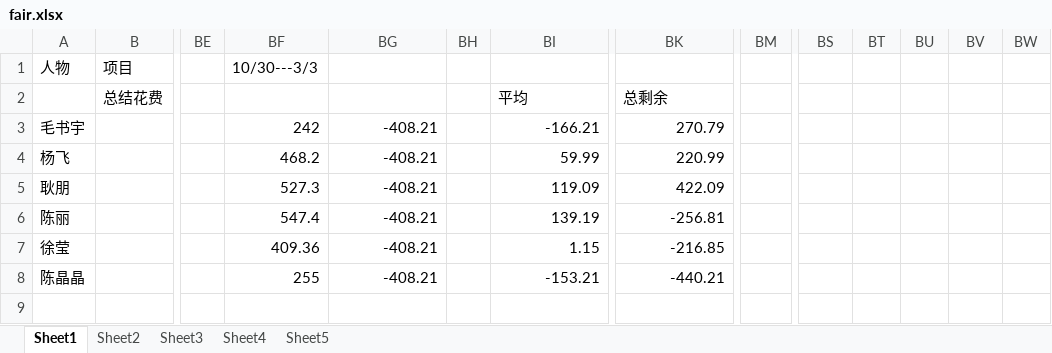
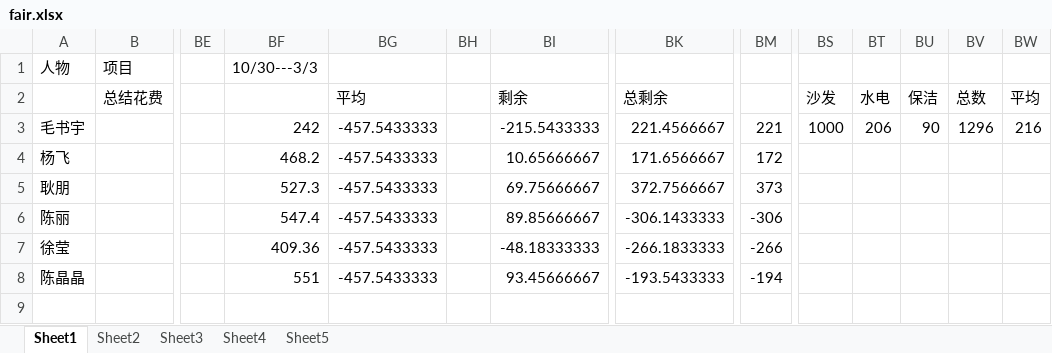
Before and after one commit to Vandread911/coocon-code, an Excel workbook: common/fair.xlsx, sheet Sheet1, drawn as a sheet; only a part is shown, gaps mark what is left out; values as stored, in another font and other column widths than the file's, no borders; the diff covers the shown part only; the diff names each change by its address in the sheet, - before the commit and + after, or states it on an @@ line.

Commit message:
hi

```diff
--- a/common/fair.xlsx (sheet Sheet1)
+++ b/common/fair.xlsx (sheet Sheet1)
-BG2: (empty)
+BG2: 平均
-BI2: 平均
+BI2: 剩余
-BS2: (empty)
+BS2: 沙发
-BT2: (empty)
+BT2: 水电
-BU2: (empty)
+BU2: 保洁
-BV2: (empty)
+BV2: 总数
-BW2: (empty)
+BW2: 平均
-BG3:BG8: -408.21
+BG3:BG8: -457.5433333
-BI3: -166.21
+BI3: -215.5433333
-BK3: 270.79
+BK3: 221.4566667
-BM3: (empty)
+BM3: 221
-BS3: (empty)
+BS3: 1000
-BT3: (empty)
+BT3: 206
-BU3: (empty)
+BU3: 90
-BV3: (empty)
+BV3: 1296
-BW3: (empty)
+BW3: 216
-BI4: 59.99
+BI4: 10.65666667
-BK4: 220.99
+BK4: 171.6566667
-BM4: (empty)
+BM4: 172
-BI5: 119.09
+BI5: 69.75666667
-BK5: 422.09
+BK5: 372.7566667
-BM5: (empty)
+BM5: 373
-BI6: 139.19
+BI6: 89.85666667
-BK6: -256.81
+BK6: -306.1433333
-BM6: (empty)
+BM6: -306
-BI7: 1.15
+BI7: -48.18333333
-BK7: -216.85
+BK7: -266.1833333
-BM7: (empty)
+BM7: -266
-BF8 (10/30---3/3): 255
+BF8 (10/30---3/3): 551
-BI8: -153.21
+BI8: 93.45666667
-BK8: -440.21
+BK8: -193.5433333
-BM8: (empty)
+BM8: -194
```
Also changed, not shown: 5 edited cells elsewhere in this sheet.
